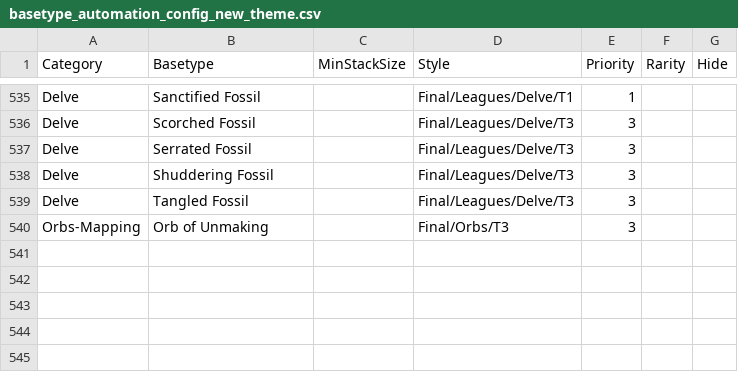
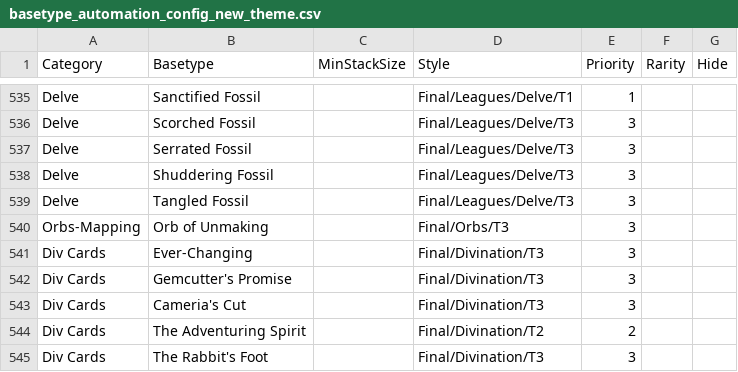
Before and after one commit to LordMartron94/Ruleforge, a CSV file: configuration/basetypes/basetype_automation_config_new_theme.csv, drawn as a sheet; only a part is shown, gaps mark what is left out.

```diff
--- a/configuration/basetypes/basetype_automation_config_new_theme.csv
+++ b/configuration/basetypes/basetype_automation_config_new_theme.csv
@@ -540 +540,6 @@ Delve,Tangled Fossil,,Final/Leagues/Delve/T3,3,,
 Orbs-Mapping,Orb of Unmaking,,Final/Orbs/T3,3,,
+Div Cards,Ever-Changing,,Final/Divination/T3,3,,
+Div Cards,Gemcutter's Promise,,Final/Divination/T3,3,,
+Div Cards,Cameria's Cut,,Final/Divination/T3,3,,
+Div Cards,The Adventuring Spirit,,Final/Divination/T2,2,,
+Div Cards,The Rabbit's Foot,,Final/Divination/T3,3,,
```
Also changed, not shown: 7 other files.
